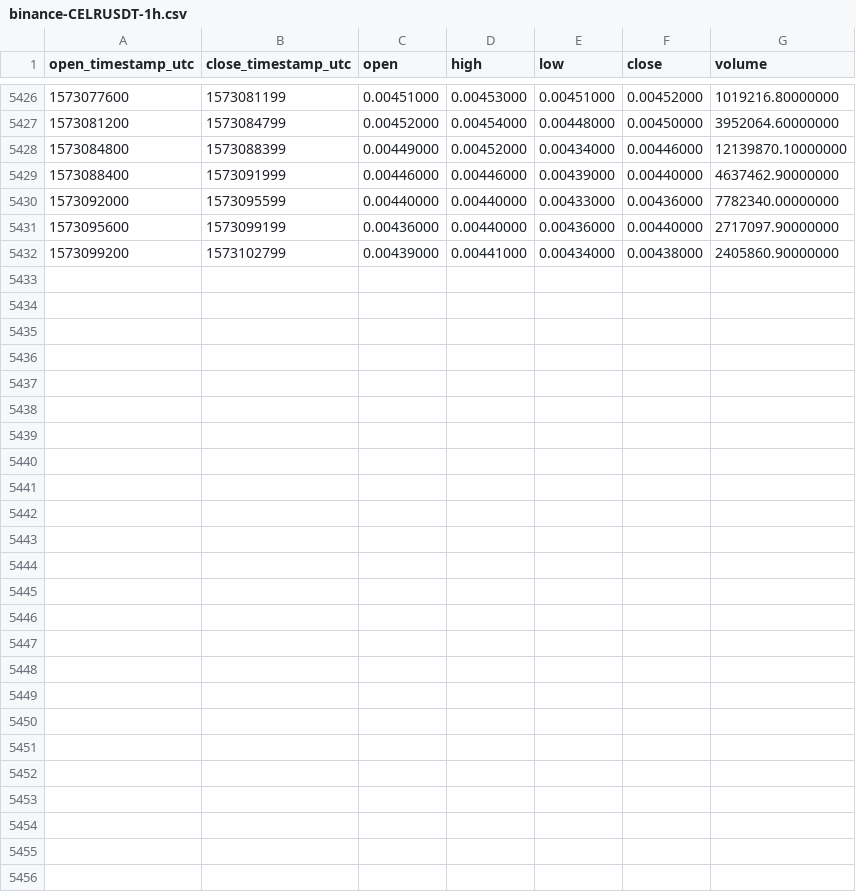
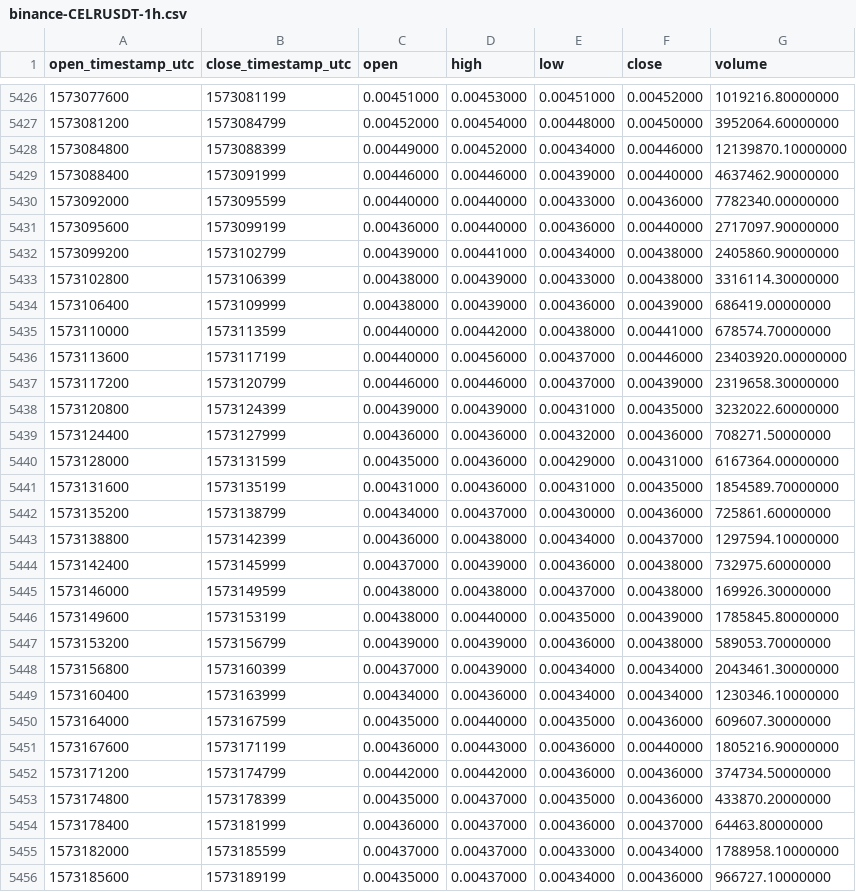
Before and after one commit to cryptobigbro/binance-CELRUSDT, a CSV file: binance-CELRUSDT-1h.csv, drawn as a sheet; only a part is shown, gaps mark what is left out.

Commit message:
Update OHLCV data.

```diff
--- a/binance-CELRUSDT-1h.csv
+++ b/binance-CELRUSDT-1h.csv
@@ -5432 +5432,25 @@ open_timestamp_utc,close_timestamp_utc,open,high,low,close,volume
 1573099200,1573102799,0.00439000,0.00441000,0.00434000,0.00438000,2405860.90000000
+1573102800,1573106399,0.00438000,0.00439000,0.00433000,0.00438000,3316114.30000000
+1573106400,1573109999,0.00438000,0.00439000,0.00436000,0.00439000,686419.00000000
+1573110000,1573113599,0.00440000,0.00442000,0.00438000,0.00441000,678574.70000000
+1573113600,1573117199,0.00440000,0.00456000,0.00437000,0.00446000,23403920.00000000
+1573117200,1573120799,0.00446000,0.00446000,0.00437000,0.00439000,2319658.30000000
+1573120800,1573124399,0.00439000,0.00439000,0.00431000,0.00435000,3232022.60000000
+1573124400,1573127999,0.00436000,0.00436000,0.00432000,0.00436000,708271.50000000
+1573128000,1573131599,0.00435000,0.00436000,0.00429000,0.00431000,6167364.00000000
+1573131600,1573135199,0.00431000,0.00436000,0.00431000,0.00435000,1854589.70000000
+1573135200,1573138799,0.00434000,0.00437000,0.00430000,0.00436000,725861.60000000
+1573138800,1573142399,0.00436000,0.00438000,0.00434000,0.00437000,1297594.10000000
+1573142400,1573145999,0.00437000,0.00439000,0.00436000,0.00438000,732975.60000000
+1573146000,1573149599,0.00438000,0.00438000,0.00437000,0.00438000,169926.30000000
+1573149600,1573153199,0.00438000,0.00440000,0.00435000,0.00439000,1785845.80000000
+1573153200,1573156799,0.00439000,0.00439000,0.00436000,0.00438000,589053.70000000
+1573156800,1573160399,0.00437000,0.00439000,0.00434000,0.00434000,2043461.30000000
+1573160400,1573163999,0.00434000,0.00436000,0.00434000,0.00434000,1230346.10000000
+1573164000,1573167599,0.00435000,0.00440000,0.00435000,0.00436000,609607.30000000
+1573167600,1573171199,0.00436000,0.00443000,0.00436000,0.00440000,1805216.90000000
+1573171200,1573174799,0.00442000,0.00442000,0.00436000,0.00436000,374734.50000000
+1573174800,1573178399,0.00435000,0.00437000,0.00435000,0.00436000,433870.20000000
+1573178400,1573181999,0.00436000,0.00437000,0.00436000,0.00437000,64463.80000000
+1573182000,1573185599,0.00437000,0.00437000,0.00433000,0.00434000,1788958.10000000
+1573185600,1573189199,0.00435000,0.00437000,0.00434000,0.00436000,966727.10000000
```
Also changed, not shown: binance-CELRUSDT-1d.csv.
